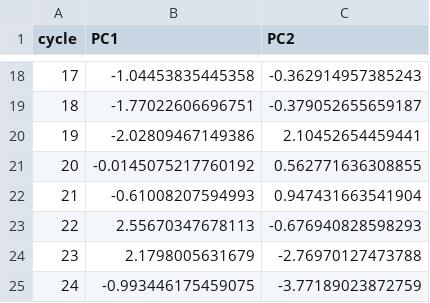
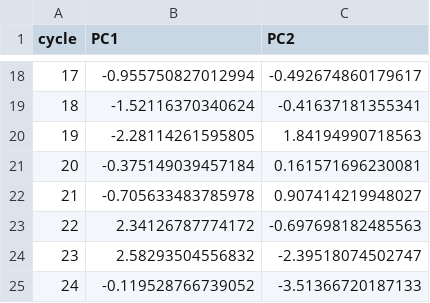
Before and after one commit to vrudolf/Community-transition, a CSV file: output/frog_WeatherPCA.csv, drawn as a sheet; only a part is shown, gaps mark what is left out; the diff covers the shown part only.

```diff
--- a/output/frog_WeatherPCA.csv
+++ b/output/frog_WeatherPCA.csv
@@ -18,8 +18,8 @@
-17,-1.04453835445358,-0.362914957385243
-18,-1.77022606696751,-0.379052655659187
-19,-2.02809467149386,2.10452654459441
-20,-0.0145075217760192,0.562771636308855
-21,-0.61008207594993,0.947431663541904
-22,2.55670347678113,-0.676940828598293
-23,2.1798005631679,-2.76970127473788
-24,-0.993446175459075,-3.77189023872759
+17,-0.955750827012994,-0.492674860179617
+18,-1.52116370340624,-0.41637181355341
+19,-2.28114261595805,1.84194990718563
+20,-0.375149039457184,0.161571696230081
+21,-0.705633483785978,0.907414219948027
+22,2.34126787774172,-0.697698182485563
+23,2.58293504556832,-2.39518074502747
+24,-0.119528766739052,-3.51366720187133
```
Also changed, not shown: 32 edited cells elsewhere in this file, combined_anova_results.csv, output/frog_climate_data_annualsum.csv, 32 other files.
